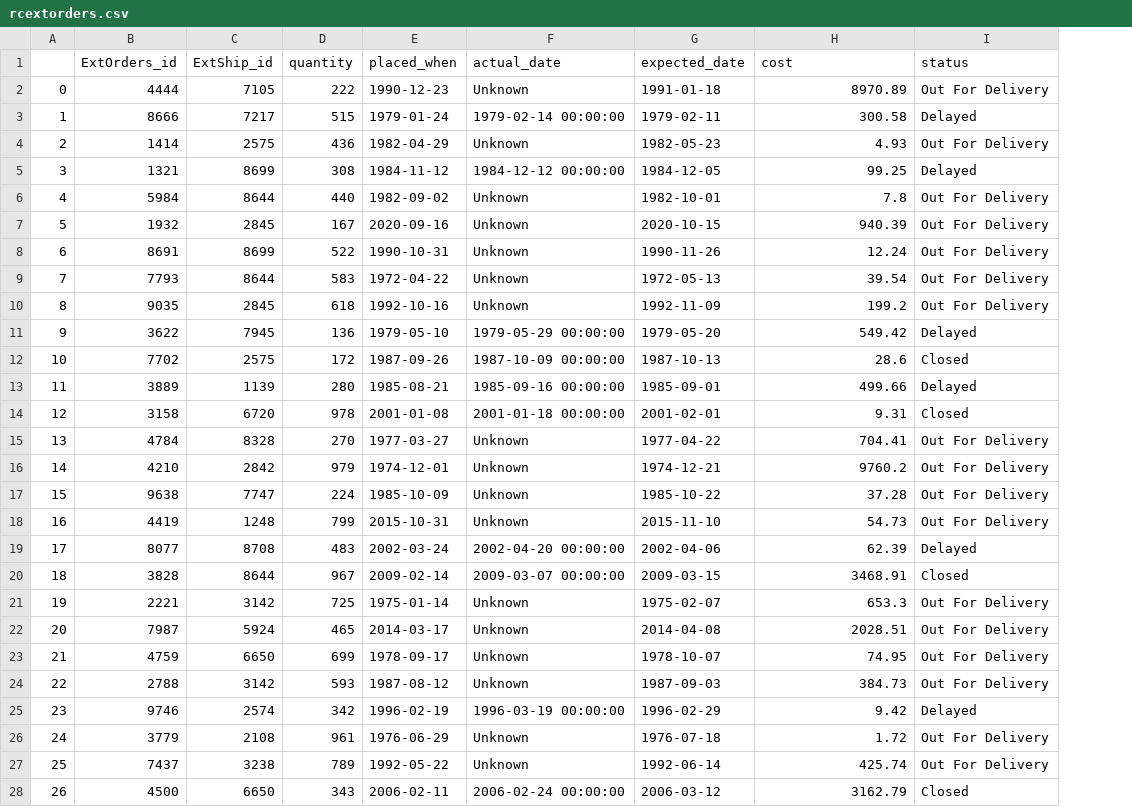
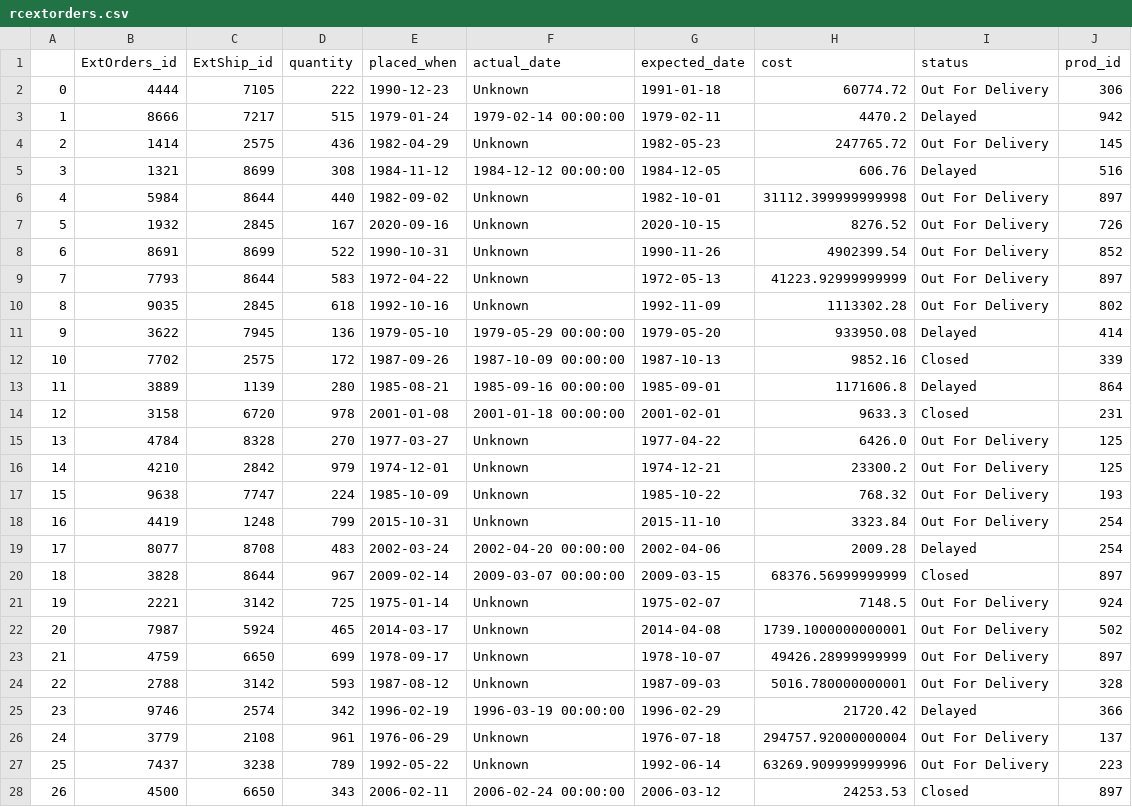
Before and after one commit to omargalal20/Supply-Chain-Data-Analysis, a CSV file: Altered CSVs/rcextorders.csv, drawn as a sheet; only a part is shown; the diff covers the shown part only; the diff names each change by its address in the sheet, - before the commit and + after, or states it on an @@ line.

```diff
--- a/Altered CSVs/rcextorders.csv
+++ b/Altered CSVs/rcextorders.csv
+column J (prod_id), rows 2-28: 306 | 942 | 145 | 516 | 897 | 726 | 852 | 897 | 802 | 414 | 339 | 864 | 231 | 125 | 125 | 193 | 254 | 254 | 897 | 924 | 502 | 897 | 328 | 366 | 137 | 223 | 897
-H2 (cost): 8970.89
+H2 (cost): 60774.72
-H3 (cost): 300.58
+H3 (cost): 4470.2
-H4 (cost): 4.93
+H4 (cost): 247765.72
-H5 (cost): 99.25
+H5 (cost): 606.76
-H6 (cost): 7.8
+H6 (cost): 31112.399999999998
-H7 (cost): 940.39
+H7 (cost): 8276.52
-H8 (cost): 12.24
+H8 (cost): 4902399.54
-H9 (cost): 39.54
+H9 (cost): 41223.92999999999
-H10 (cost): 199.2
+H10 (cost): 1113302.28
-H11 (cost): 549.42
+H11 (cost): 933950.08
-H12 (cost): 28.6
+H12 (cost): 9852.16
-H13 (cost): 499.66
+H13 (cost): 1171606.8
-H14 (cost): 9.31
+H14 (cost): 9633.3
-H15 (cost): 704.41
+H15 (cost): 6426.0
-H16 (cost): 9760.2
+H16 (cost): 23300.2
-H17 (cost): 37.28
+H17 (cost): 768.32
-H18 (cost): 54.73
+H18 (cost): 3323.84
-H19 (cost): 62.39
+H19 (cost): 2009.28
-H20 (cost): 3468.91
+H20 (cost): 68376.56999999999
-H21 (cost): 653.3
+H21 (cost): 7148.5
-H22 (cost): 2028.51
+H22 (cost): 1739.1000000000001
-H23 (cost): 74.95
+H23 (cost): 49426.28999999999
-H24 (cost): 384.73
+H24 (cost): 5016.780000000001
-H25 (cost): 9.42
+H25 (cost): 21720.42
-H26 (cost): 1.72
+H26 (cost): 294757.92000000004
-H27 (cost): 425.74
+H27 (cost): 63269.909999999996
-H28 (cost): 3162.79
+H28 (cost): 24253.53
```
Also changed, not shown: 25 edited cells elsewhere in this file, Altered CSVs/retailer.csv, Altered CSVs/scextorders.csv, 21 other files.
